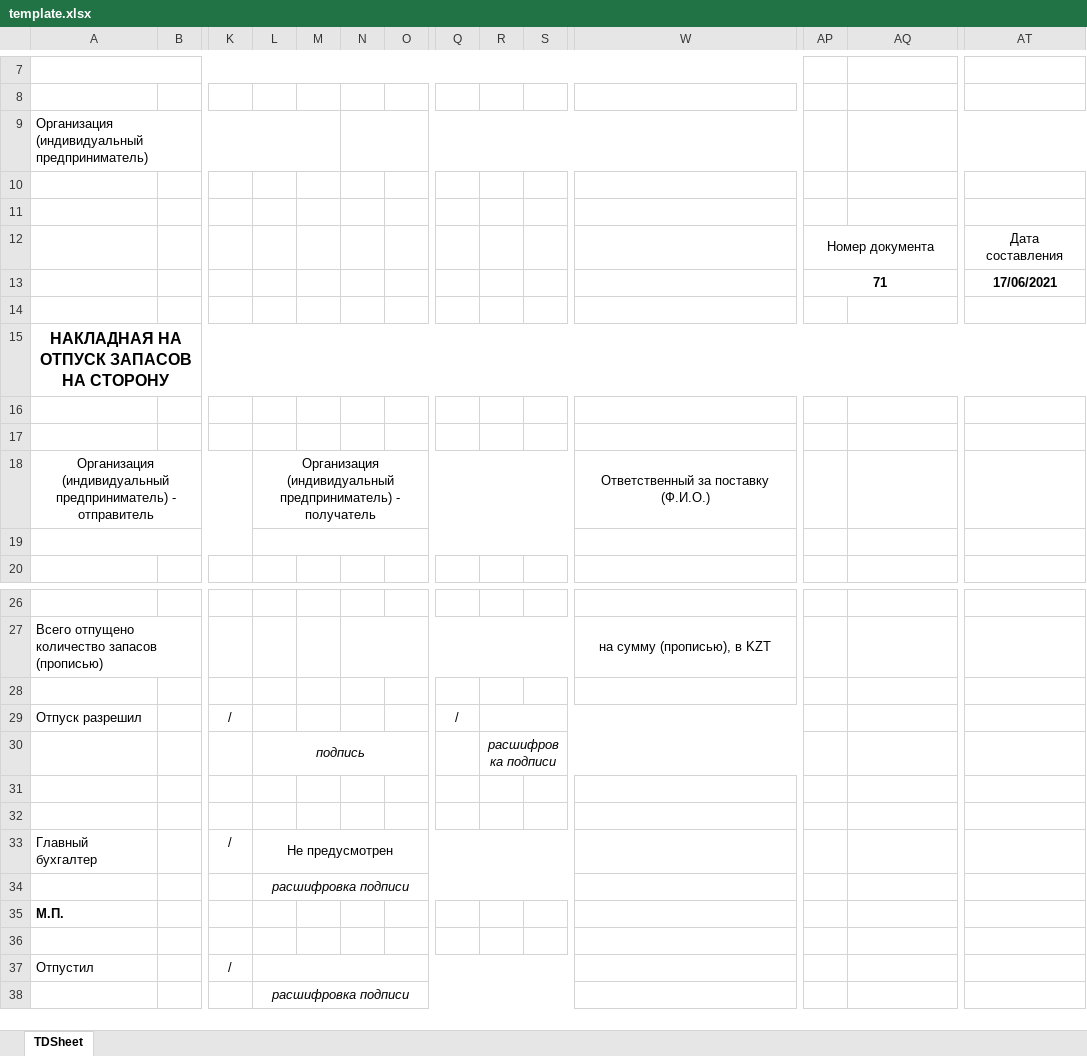
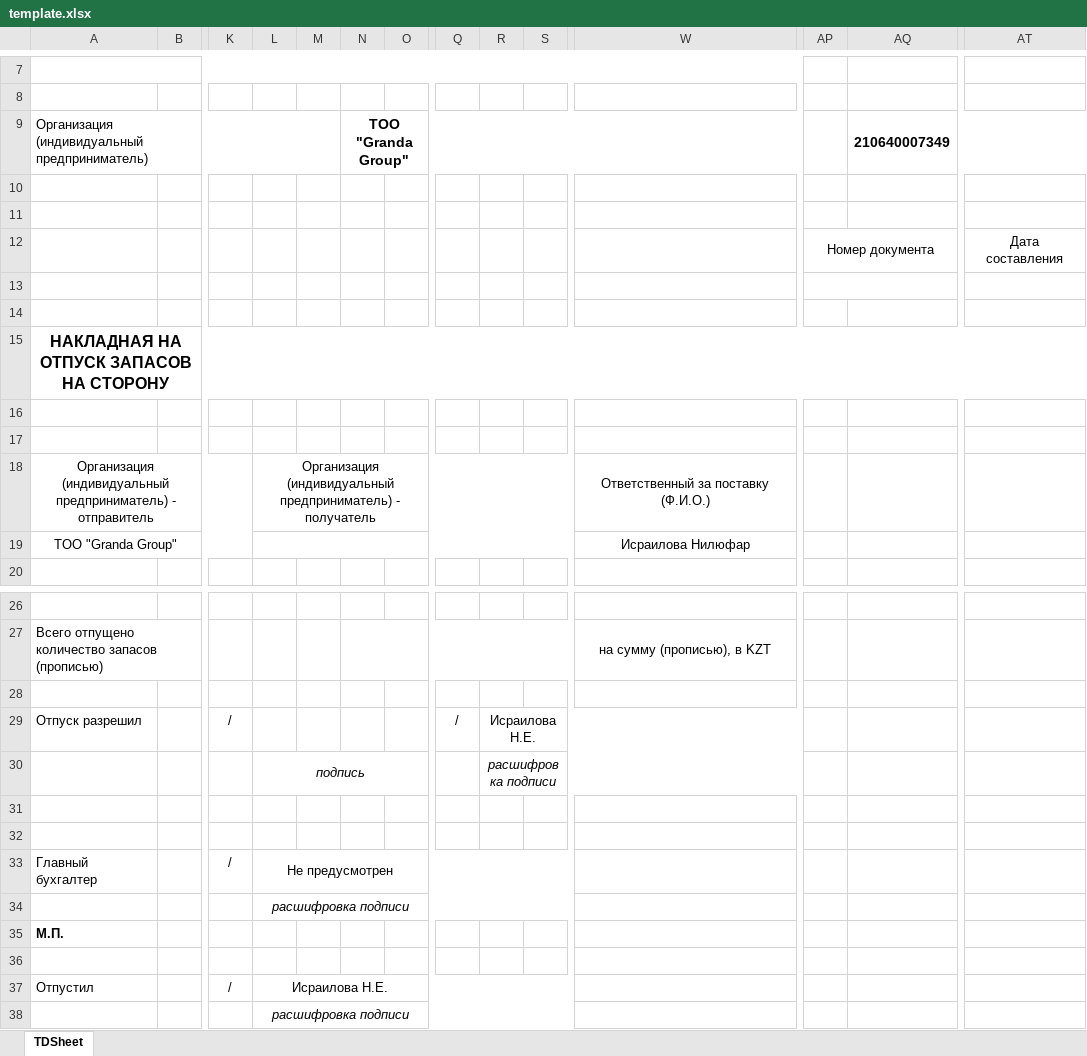
Before and after one commit to shakhnoza-i/excel_autocomplete, an Excel workbook: template.xlsx, sheet TDSheet, drawn as a sheet; only a part is shown, gaps mark what is left out; values as stored, in another font and other column widths than the file's, no borders; rows hold the shown columns only; the diff names each change by its address in the sheet, - before the commit and + after, or states it on an @@ line.

```diff
--- a/template.xlsx (sheet TDSheet)
+++ b/template.xlsx (sheet TDSheet)
-N9: (empty)
+N9: ТОО "Granda Group"
-AQ9: (empty)
+AQ9: 210640007349
-row 13:  |  |  |  |  |  |  |  |  |  |  | 71 |  | 17/06/2021
+row 13: (empty)
-row 19: (empty)
+row 19: ТОО "Granda Group" |  |  |  |  |  |  |  |  |  | Исраилова Нилюфар
-R29: (empty)
+R29: Исраилова Н.Е.
-L37: (empty)
+L37: Исраилова Н.Е.
```
Also changed, not shown: 19 other files.
